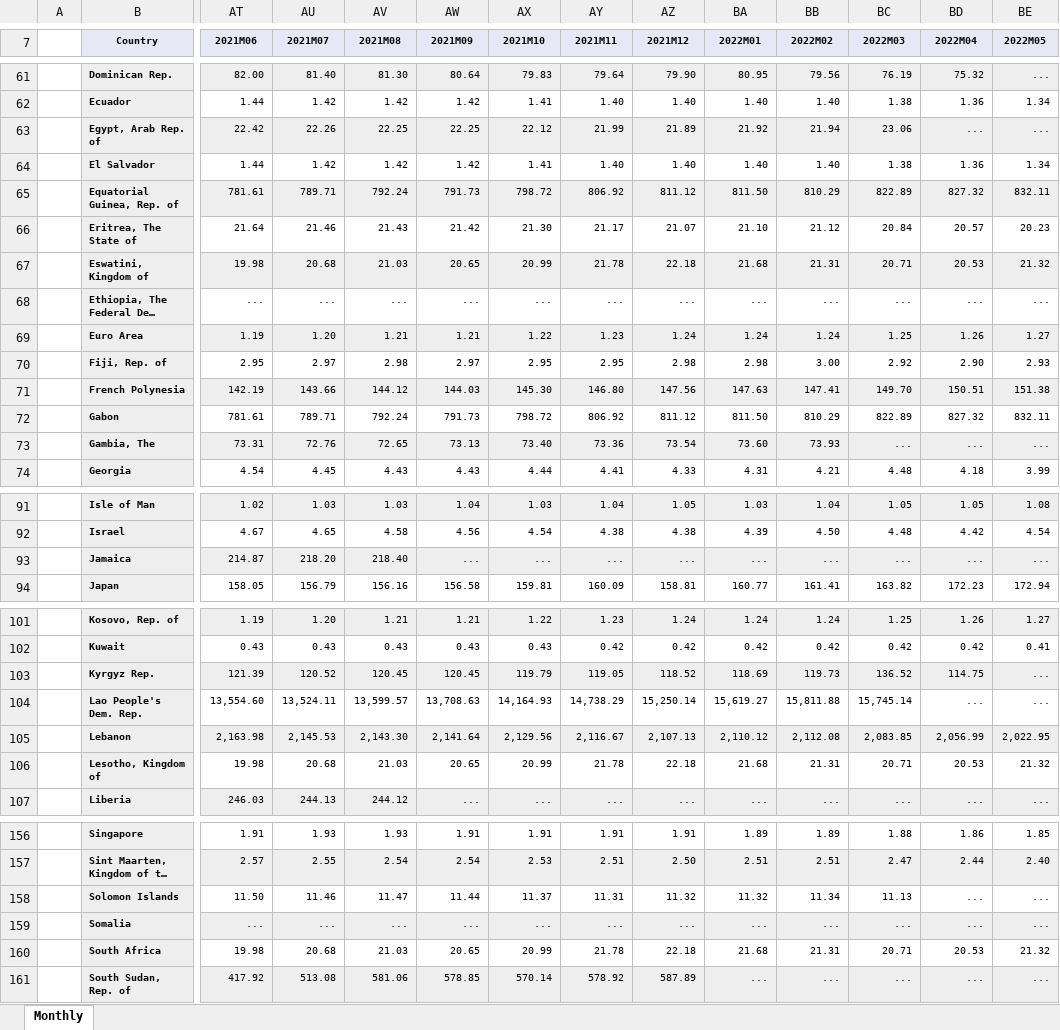
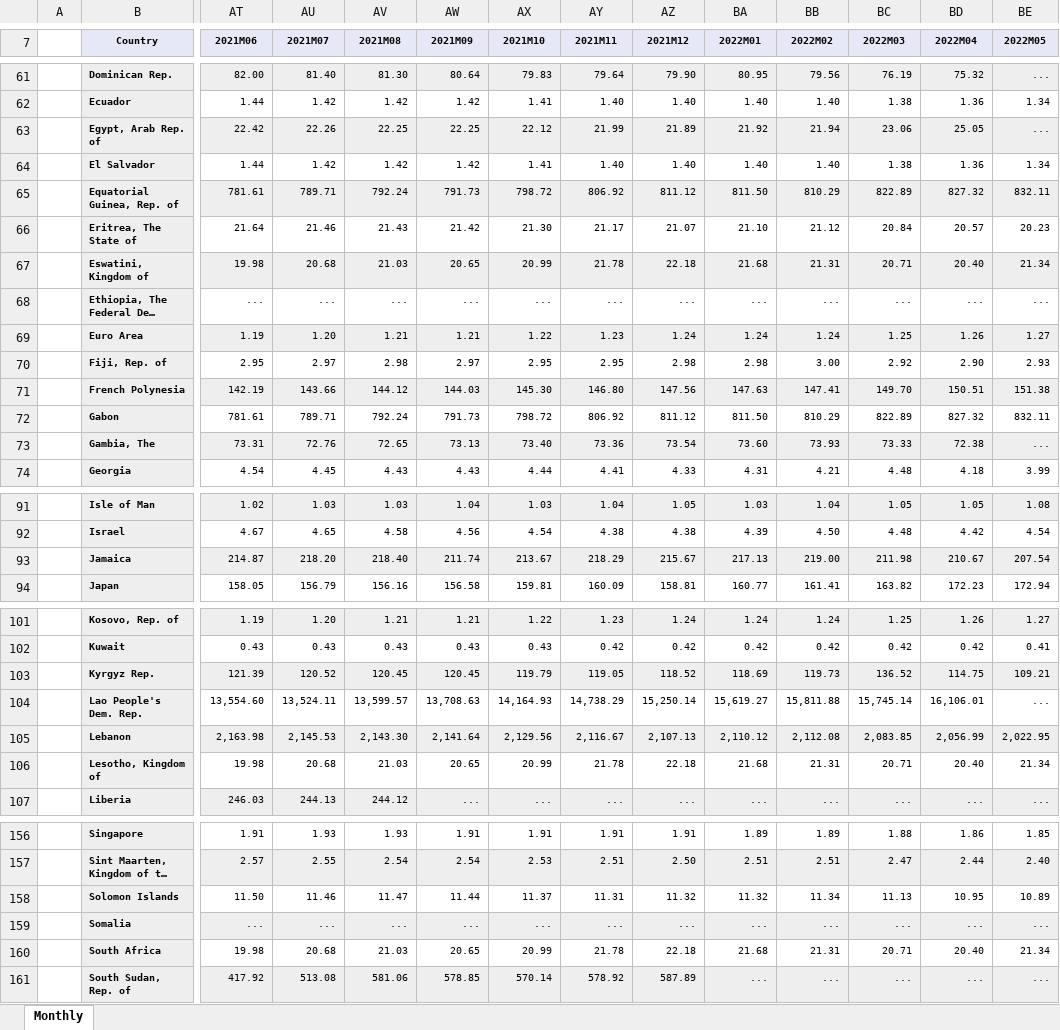
Before and after one commit to TaiwanEconomicDataCenter/FOREX, an Excel workbook: FOREX/data/FOREX_4M.xlsx, sheet Monthly, drawn as a sheet; only a part is shown, gaps mark what is left out; long unchanged cells end in …; values as stored, in another font and other column widths than the file's, no borders; the diff covers the shown part only; the diff names each change by its address in the sheet, - before the commit and + after, or states it on an @@ line.

```diff
--- a/FOREX/data/FOREX_4M.xlsx (sheet Monthly)
+++ b/FOREX/data/FOREX_4M.xlsx (sheet Monthly)
-BD63 (2022M04): ...
+BD63 (2022M04): 25.05
-BD67 (2022M04): 20.53
+BD67 (2022M04): 20.40
-BE67 (2022M05): 21.32
+BE67 (2022M05): 21.34
-BC73 (2022M03): ...
+BC73 (2022M03): 73.33
-BD73 (2022M04): ...
+BD73 (2022M04): 72.38
-AW93 (2021M09): ...
+AW93 (2021M09): 211.74
-AX93 (2021M10): ...
+AX93 (2021M10): 213.67
-AY93 (2021M11): ...
+AY93 (2021M11): 218.29
-AZ93 (2021M12): ...
+AZ93 (2021M12): 215.67
-BA93 (2022M01): ...
+BA93 (2022M01): 217.13
-BB93 (2022M02): ...
+BB93 (2022M02): 219.00
-BC93 (2022M03): ...
+BC93 (2022M03): 211.98
-BD93 (2022M04): ...
+BD93 (2022M04): 210.67
-BE93 (2022M05): ...
+BE93 (2022M05): 207.54
-BE103 (2022M05): ...
+BE103 (2022M05): 109.21
-BD104 (2022M04): ...
+BD104 (2022M04): 16,106.01
-BD106 (2022M04): 20.53
+BD106 (2022M04): 20.40
-BE106 (2022M05): 21.32
+BE106 (2022M05): 21.34
-BD158 (2022M04): ...
+BD158 (2022M04): 10.95
-BE158 (2022M05): ...
+BE158 (2022M05): 10.89
-BD160 (2022M04): 20.53
+BD160 (2022M04): 20.40
-BE160 (2022M05): 21.32
+BE160 (2022M05): 21.34
```
Also changed, not shown: 11 edited cells elsewhere in this sheet, FOREX/data/FOREX_3M.xlsx, FOREX/data/FOREX_4Q.xlsx, 14 other files.
